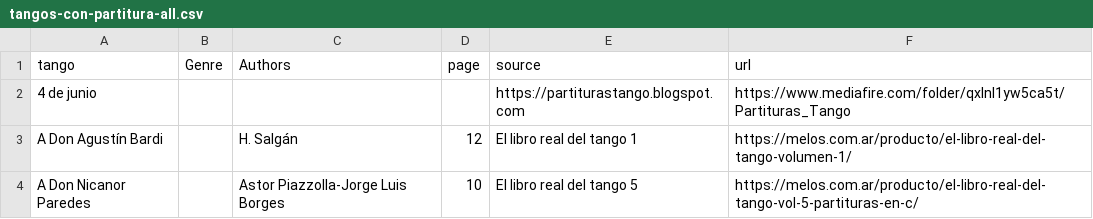
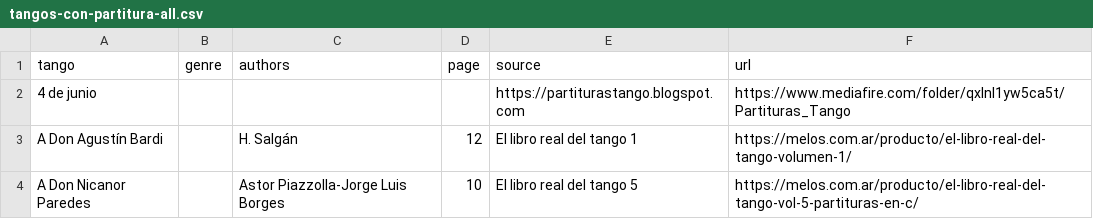
Before and after one commit to mluis7/tangos_perdidos, a CSV file: tangos-con-partitura-all.csv, drawn as a sheet; only a part is shown.

Commit message:
Update tangos-con-partitura-all.csv
Fixed header quoting

```diff
--- a/tangos-con-partitura-all.csv
+++ b/tangos-con-partitura-all.csv
@@ -1,2 +1,2 @@
-"tango";"Genre";"Authors";"page";"source";"url"
+tango;genre;authors;page;source;url
 "4 de junio";;;;"https://partiturastango.blogspot.com";"https://www.mediafire.com/folder/qxlnl1yw5ca5t/Partituras_Tango"
```
